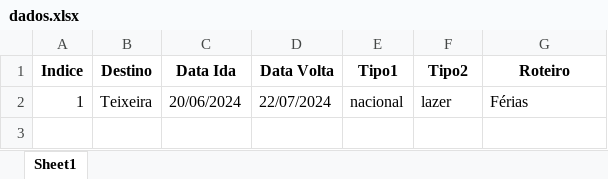
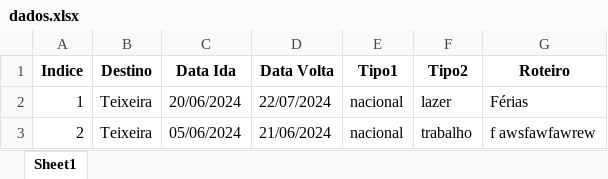
Before and after one commit to KaikalDev/progama-de-viagens, an Excel workbook: dados/Kaique/dados.xlsx, sheet Sheet1, drawn as a sheet; values as stored, in another font and other column widths than the file's, no borders; the diff names each change by its address in the sheet, - before the commit and + after, or states it on an @@ line.

```diff
--- a/dados/Kaique/dados.xlsx (sheet Sheet1)
+++ b/dados/Kaique/dados.xlsx (sheet Sheet1)
+row 3: 2 | Teixeira | 05/06/2024 | 21/06/2024 | nacional | trabalho | f awsfawfawrew
```
Also changed, not shown: dados/usuarios.xlsx, 4 other files.
